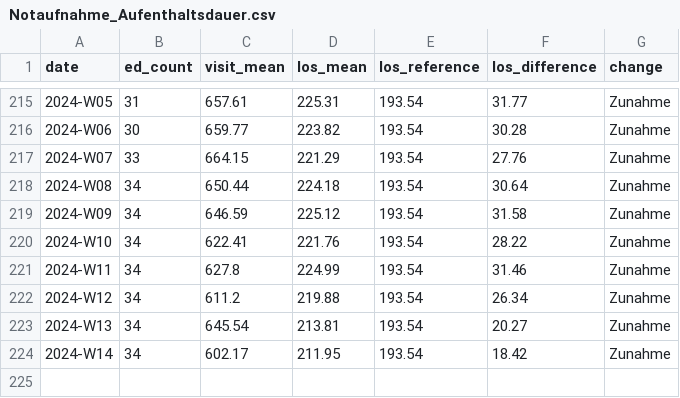
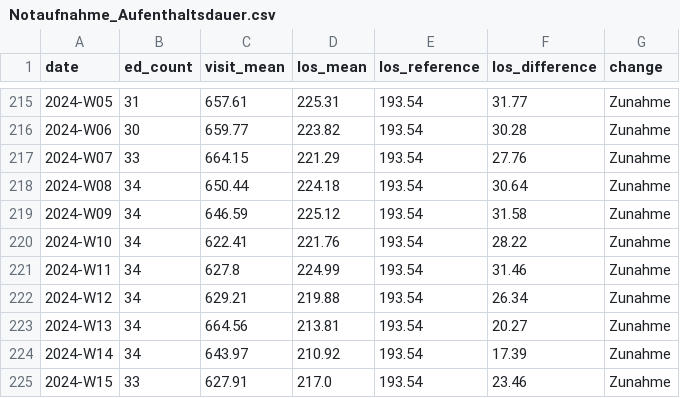
Before and after one commit to robert-koch-institut/AKTIN_Daten_zur_Aufenthaltsdauer_in_Notaufnahmen, a CSV file: Notaufnahme_Aufenthaltsdauer.csv, drawn as a sheet; only a part is shown, gaps mark what is left out.

```diff
--- a/Notaufnahme_Aufenthaltsdauer.csv
+++ b/Notaufnahme_Aufenthaltsdauer.csv
@@ -221,4 +221,5 @@ date,ed_count,visit_mean,los_mean,los_reference,los_difference,change
 2024-W11,34,627.8,224.99,193.54,31.46,Zunahme
-2024-W12,34,611.2,219.88,193.54,26.34,Zunahme
-2024-W13,34,645.54,213.81,193.54,20.27,Zunahme
-2024-W14,34,602.17,211.95,193.54,18.42,Zunahme
+2024-W12,34,629.21,219.88,193.54,26.34,Zunahme
+2024-W13,34,664.56,213.81,193.54,20.27,Zunahme
+2024-W14,34,643.97,210.92,193.54,17.39,Zunahme
+2024-W15,33,627.91,217.0,193.54,23.46,Zunahme
```
Also changed, not shown: 7 other files.
